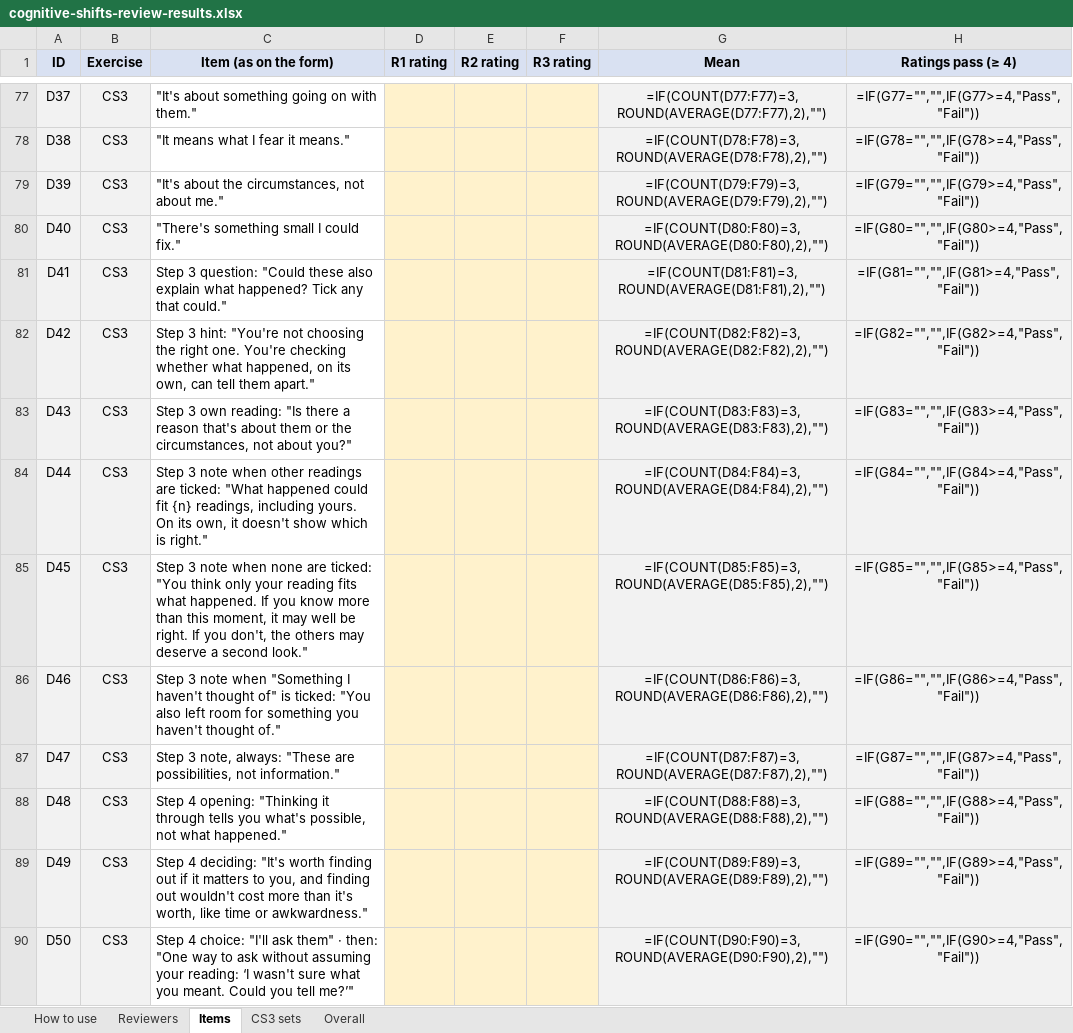
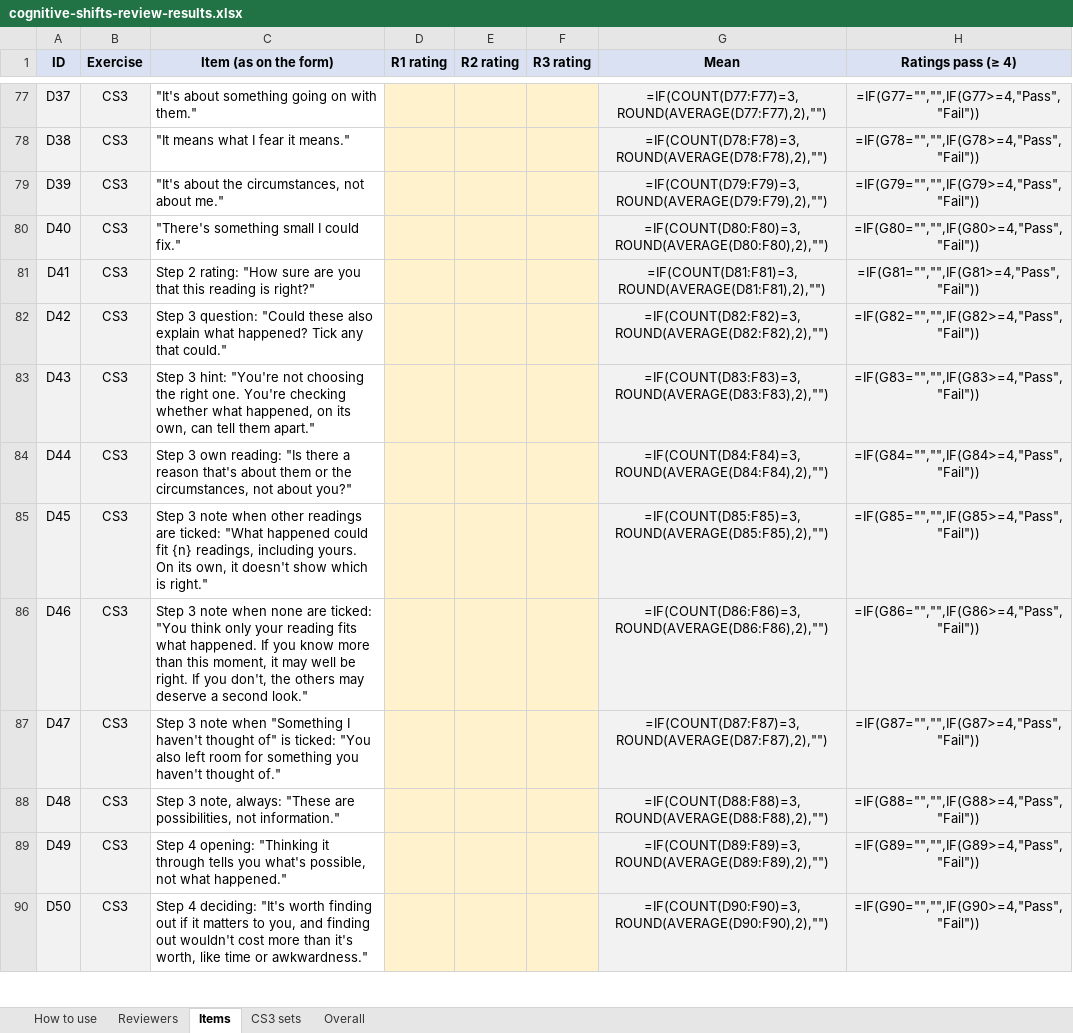
Before and after one commit to MeteK7/psych-lab, an Excel workbook: docs/cognitive-shifts-review-results.xlsx, sheet Items, drawn as a sheet; only a part is shown, gaps mark what is left out; values as stored, in another font and other column widths than the file's, no borders; formulas without a stored value are shown as written; conditional formats not drawn; the diff covers the shown part only; the diff names each change by its address in the sheet, - before the commit and + after, or states it on an @@ line.

Commit message:
docs: add the CS3 rating texts to the review and record the change
Review form rows for the reworded Step 2 question and the new Step 5
texts; results spreadsheet rebuilt to match; design doc and plan log
updated.

```diff
--- a/docs/cognitive-shifts-review-results.xlsx (sheet Items)
+++ b/docs/cognitive-shifts-review-results.xlsx (sheet Items)
-C81 (Item (as on the form)): Step 3 question: "Could these also explain what happened? Tick any that could."
+C81 (Item (as on the form)): Step 2 rating: "How sure are you that this reading is right?"
-C82 (Item (as on the form)): Step 3 hint: "You're not choosing the right one. You're checking whether what happened, on its own, can tell them apart."
+C82 (Item (as on the form)): Step 3 question: "Could these also explain what happened? Tick any that could."
-C83 (Item (as on the form)): Step 3 own reading: "Is there a reason that's about them or the circumstances, not about you?"
+C83 (Item (as on the form)): Step 3 hint: "You're not choosing the right one. You're checking whether what happened, on its own, can tell them apart."
-C84 (Item (as on the form)): Step 3 note when other readings are ticked: "What happened could fit {n} readings, including yours. On its own, it doesn't show which is right."
+C84 (Item (as on the form)): Step 3 own reading: "Is there a reason that's about them or the circumstances, not about you?"
-C85 (Item (as on the form)): …note when none are ticked: "You think only your reading fits what happened. If you know more than this moment, it may well be right. If you don't, the others may deserve a second look."
+C85 (Item (as on the form)): …note when other readings are ticked: "What happened could fit {n} readings, including yours. On its own, it doesn't show which is right."
-C86 (Item (as on the form)): …note when "Something I haven't thought of" is ticked: "You also left room for something you haven't thought of."
+C86 (Item (as on the form)): …note when none are ticked: "You think only your reading fits what happened. If you know more than this moment, it may well be right. If you don't, the others may deserve a second look."
-C87 (Item (as on the form)): Step 3 note, always: "These are possibilities, not information."
+C87 (Item (as on the form)): Step 3 note when "Something I haven't thought of" is ticked: "You also left room for something you haven't thought of."
-C88 (Item (as on the form)): Step 4 opening: "Thinking it through tells you what's possible, not what happened."
+C88 (Item (as on the form)): Step 3 note, always: "These are possibilities, not information."
-C89 (Item (as on the form)): Step 4 deciding: "It's worth finding out if it matters to you, and finding out wouldn't cost more than it's worth, like time or awkwardness."
+C89 (Item (as on the form)): Step 4 opening: "Thinking it through tells you what's possible, not what happened."
-C90 (Item (as on the form)): Step 4 choice: "I'll ask them" · then: "One way to ask without assuming your reading: ‘I wasn't sure what you meant. Could you tell me?’"
+C90 (Item (as on the form)): Step 4 deciding: "It's worth finding out if it matters to you, and finding out wouldn't cost more than it's worth, like time or awkwardness."
```
Also changed, not shown: 5 added rows and 5 edited cells elsewhere in this sheet, 3 other files.
